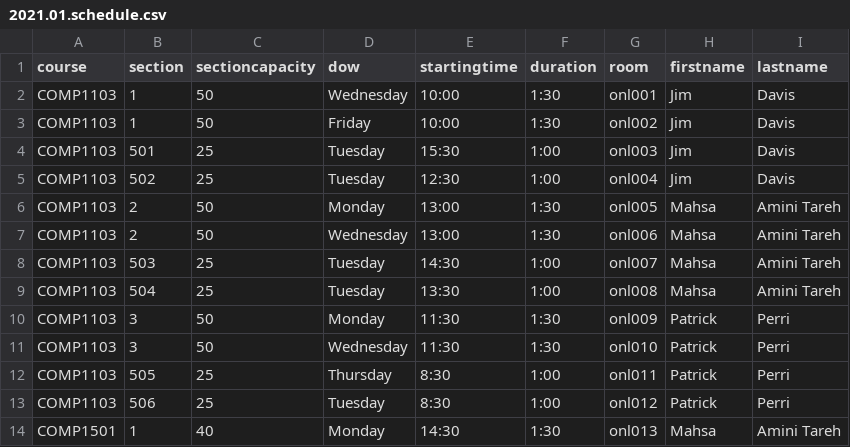
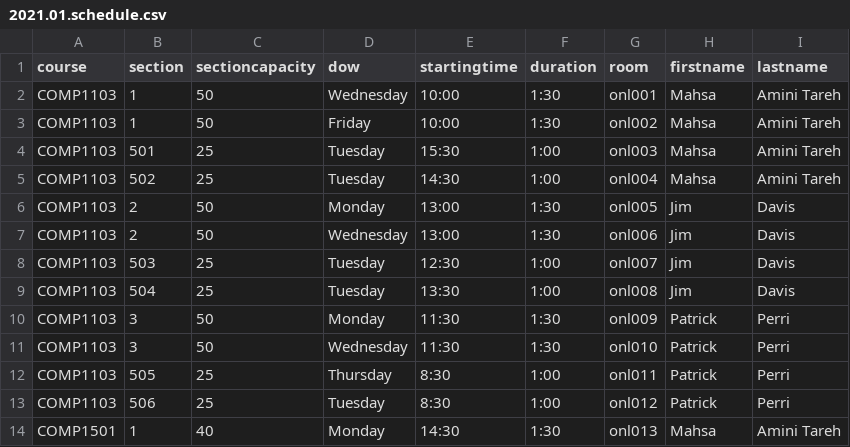
Before and after one commit to jpratt-mru/maco.calendar.datafiles, a CSV file: 2021.01.schedule.csv, drawn as a sheet; only a part is shown.

Commit message:
1103 changes

```diff
--- a/2021.01.schedule.csv
+++ b/2021.01.schedule.csv
@@ -1,10 +1,10 @@
 course,section,sectioncapacity,dow,startingtime,duration,room,firstname,lastname
-COMP1103,1,50,Wednesday,10:00,1:30,onl001,Jim,Davis
-COMP1103,1,50,Friday,10:00,1:30,onl002,Jim,Davis
-COMP1103,501,25,Tuesday,15:30,1:00,onl003,Jim,Davis
-COMP1103,502,25,Tuesday,12:30,1:00,onl004,Jim,Davis
-COMP1103,2,50,Monday,13:00,1:30,onl005,Mahsa,Amini Tareh
-COMP1103,2,50,Wednesday,13:00,1:30,onl006,Mahsa,Amini Tareh
-COMP1103,503,25,Tuesday,14:30,1:00,onl007,Mahsa,Amini Tareh
-COMP1103,504,25,Tuesday,13:30,1:00,onl008,Mahsa,Amini Tareh
+COMP1103,1,50,Wednesday,10:00,1:30,onl001,Mahsa,Amini Tareh
+COMP1103,1,50,Friday,10:00,1:30,onl002,Mahsa,Amini Tareh
+COMP1103,501,25,Tuesday,15:30,1:00,onl003,Mahsa,Amini Tareh
+COMP1103,502,25,Tuesday,14:30,1:00,onl004,Mahsa,Amini Tareh
+COMP1103,2,50,Monday,13:00,1:30,onl005,Jim,Davis
+COMP1103,2,50,Wednesday,13:00,1:30,onl006,Jim,Davis
+COMP1103,503,25,Tuesday,12:30,1:00,onl007,Jim,Davis
+COMP1103,504,25,Tuesday,13:30,1:00,onl008,Jim,Davis
 COMP1103,3,50,Monday,11:30,1:30,onl009,Patrick,Perri
```
